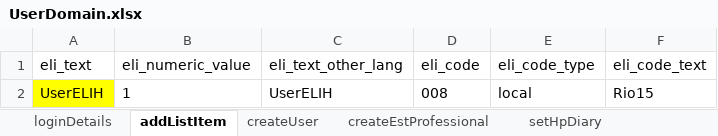
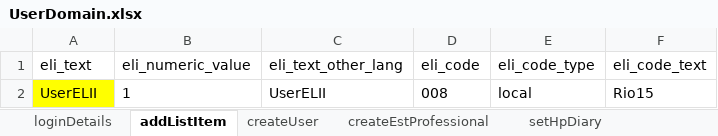
Before and after one commit to manojvyavahare27/ReleaseC4Automation, an Excel workbook: ExcelFiles/UserDomain.xlsx, sheet addListItem, drawn as a sheet; values as stored, in another font and other column widths than the file's, no borders; the diff names each change by its address in the sheet, - before the commit and + after, or states it on an @@ line.

Commit message:
user change

```diff
--- a/ExcelFiles/UserDomain.xlsx (sheet addListItem)
+++ b/ExcelFiles/UserDomain.xlsx (sheet addListItem)
-A2 (eli_text): UserELIH
+A2 (eli_text): UserELII
-C2 (eli_text_other_lang): UserELIH
+C2 (eli_text_other_lang): UserELII
```
Also changed, not shown: sheet createUser.
